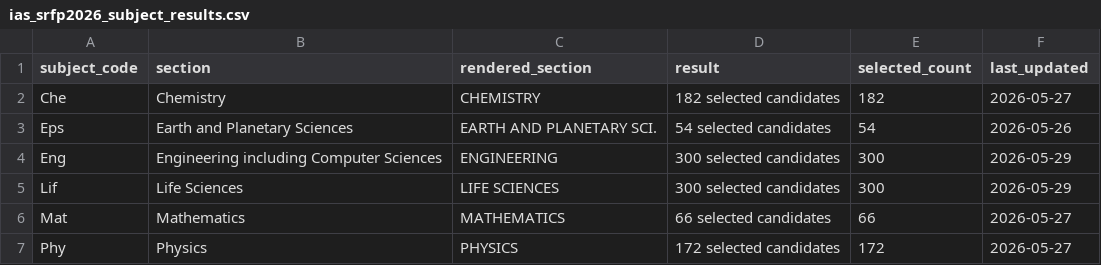
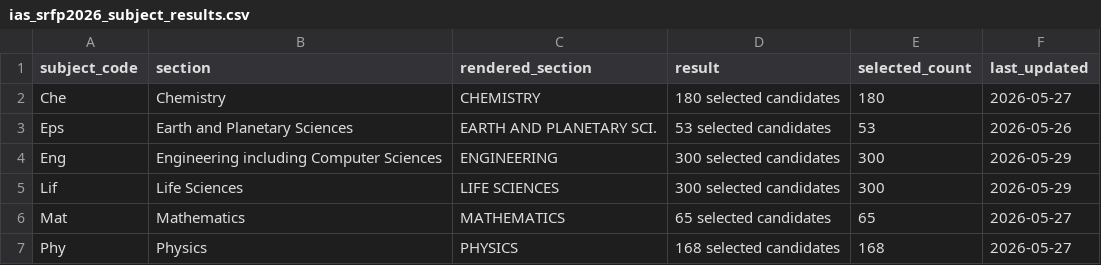
Before and after one commit to cneuralnetwork/ias-srfp-2026-dashboard, a CSV file: ias_srfp2026_subject_results.csv, drawn as a sheet.

```diff
--- a/ias_srfp2026_subject_results.csv
+++ b/ias_srfp2026_subject_results.csv
@@ -1,7 +1,7 @@
 subject_code,section,rendered_section,result,selected_count,last_updated
-Che,Chemistry,CHEMISTRY,182 selected candidates,182,2026-05-27
-Eps,Earth and Planetary Sciences,EARTH AND PLANETARY SCI.,54 selected candidates,54,2026-05-26
+Che,Chemistry,CHEMISTRY,180 selected candidates,180,2026-05-27
+Eps,Earth and Planetary Sciences,EARTH AND PLANETARY SCI.,53 selected candidates,53,2026-05-26
 Eng,Engineering including Computer Sciences,ENGINEERING,300 selected candidates,300,2026-05-29
 Lif,Life Sciences,LIFE SCIENCES,300 selected candidates,300,2026-05-29
-Mat,Mathematics,MATHEMATICS,66 selected candidates,66,2026-05-27
-Phy,Physics,PHYSICS,172 selected candidates,172,2026-05-27
+Mat,Mathematics,MATHEMATICS,65 selected candidates,65,2026-05-27
+Phy,Physics,PHYSICS,168 selected candidates,168,2026-05-27
```
Also changed, not shown: ias_srfp2026_selected_people.csv, 1 other file.
